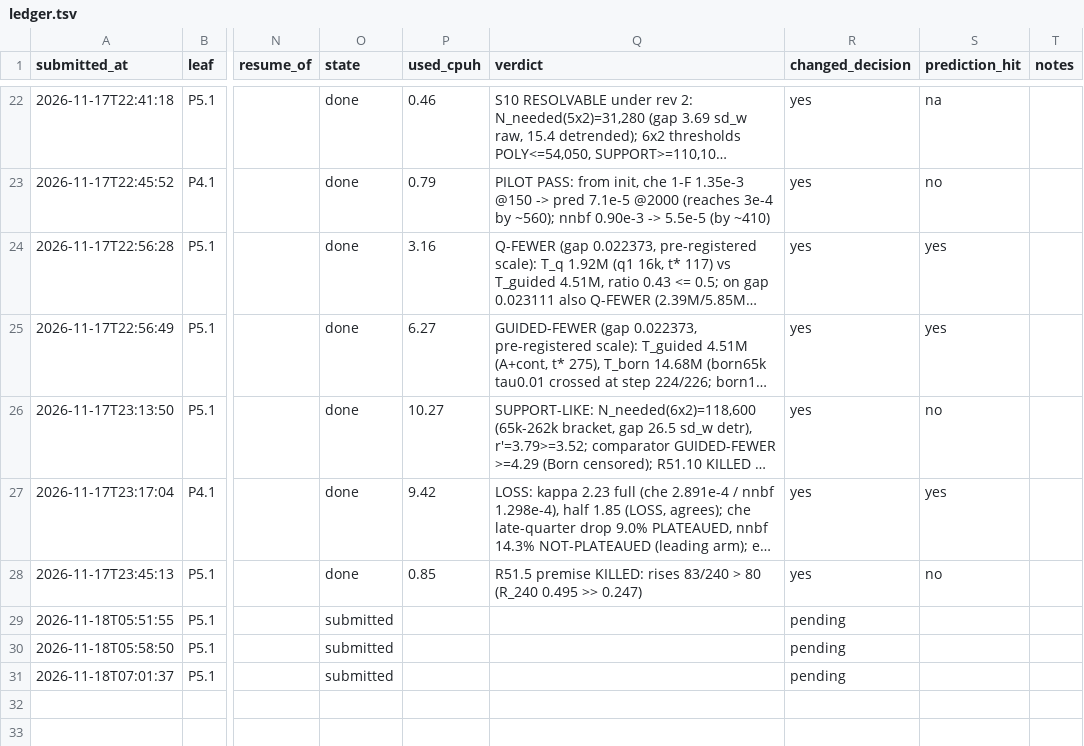
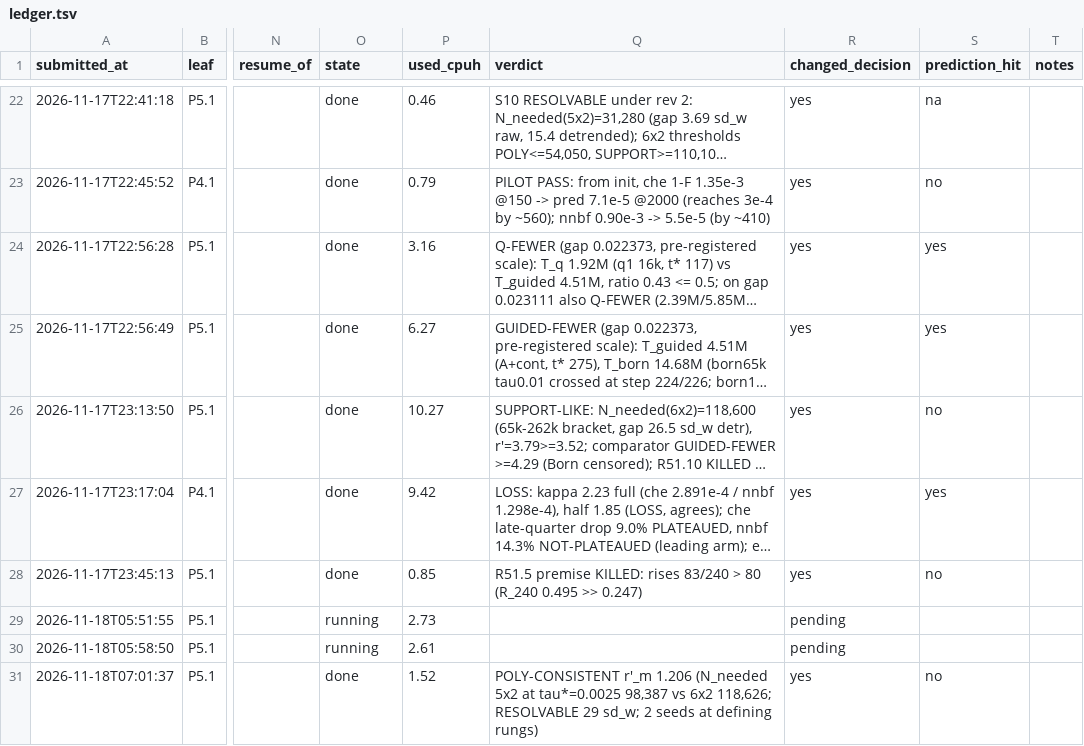
Before and after one commit to GoodStuff11/auto-researcher, a TSV file: brainstorms/nqs-lattice-fermions/compute/ledger.tsv, drawn as a sheet; only a part is shown, gaps mark what is left out; long unchanged cells end in …; the diff names each change by its address in the sheet, - before the commit and + after, or states it on an @@ line.

```diff
--- a/brainstorms/nqs-lattice-fermions/compute/ledger.tsv
+++ b/brainstorms/nqs-lattice-fermions/compute/ledger.tsv
-O29:O30 (state): submitted
+O29:O30 (state): running
-P29 (used_cpuh): (empty)
+P29 (used_cpuh): 2.73
-P30 (used_cpuh): (empty)
+P30 (used_cpuh): 2.61
-O31 (state): submitted
+O31 (state): done
-P31 (used_cpuh): (empty)
+P31 (used_cpuh): 1.52
-Q31 (verdict): (empty)
+Q31 (verdict): POLY-CONSISTENT r'_m 1.206 (N_needed 5x2 at tau*=0.0025 98,387 vs 6x2 118,626; RESOLVABLE 29 sd_w; 2 seeds at defining rungs)
-R31 (changed_decision): pending
+R31 (changed_decision): yes
-S31 (prediction_hit): (empty)
+S31 (prediction_hit): no
```
Also changed, not shown: 44 other files.
